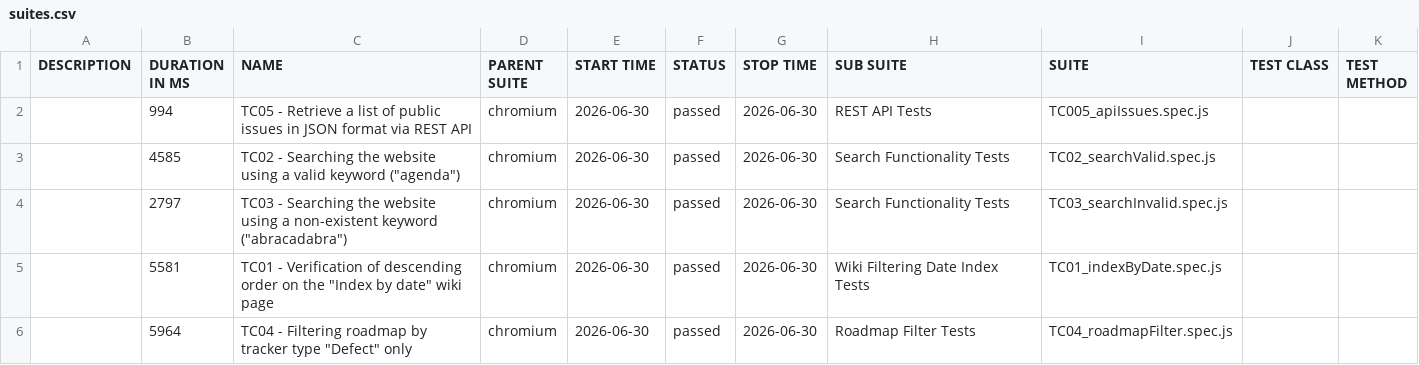
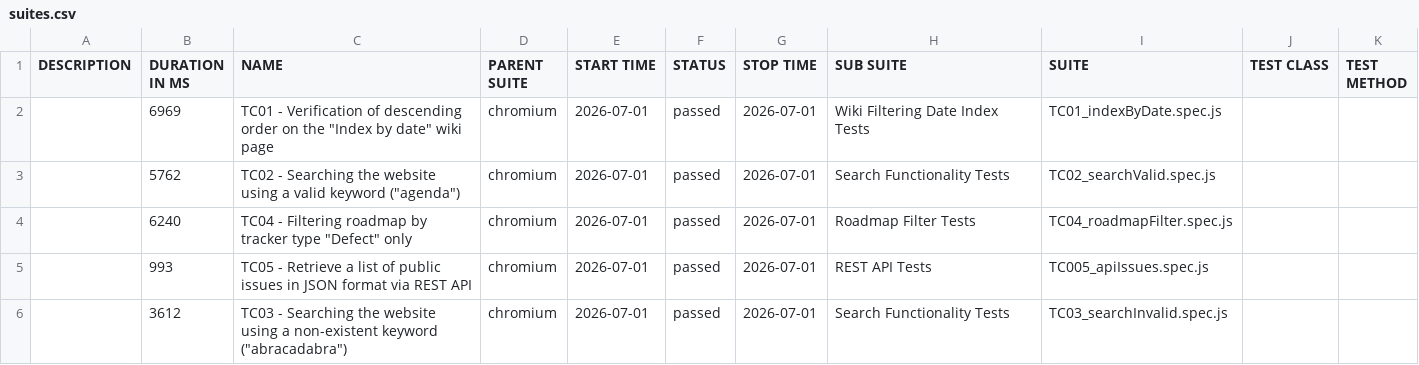
Before and after one commit to VoloshynVolodymyr/redmine-playwright-tests, a CSV file: data/suites.csv, drawn as a sheet.

```diff
--- a/data/suites.csv
+++ b/data/suites.csv
@@ -1,6 +1,6 @@
 "DESCRIPTION","DURATION IN MS","NAME","PARENT SUITE","START TIME","STATUS","STOP TIME","SUB SUITE","SUITE","TEST CLASS","TEST METHOD"
-"","994","TC05 - Retrieve a list of public issues in JSON format via REST API","chromium","2026-06-30","passed","2026-06-30","REST API Tests","TC005_apiIssues.spec.js","",""
-"","4585","TC02 - Searching the website using a valid keyword (""agenda"")","chromium","2026-06-30","passed","2026-06-30","Search Functionality Tests","TC02_searchValid.spec.js","",""
-"","2797","TC03 - Searching the website using a non-existent keyword (""abracadabra"")","chromium","2026-06-30","passed","2026-06-30","Search Functionality Tests","TC03_searchInvalid.spec.js","",""
-"","5581","TC01 - Verification of descending order on the ""Index by date"" wiki page","chromium","2026-06-30","passed","2026-06-30","Wiki Filtering Date Index Tests","TC01_indexByDate.spec.js","",""
-"","5964","TC04 - Filtering roadmap by tracker type ""Defect"" only","chromium","2026-06-30","passed","2026-06-30","Roadmap Filter Tests","TC04_roadmapFilter.spec.js","",""
+"","6969","TC01 - Verification of descending order on the ""Index by date"" wiki page","chromium","2026-07-01","passed","2026-07-01","Wiki Filtering Date Index Tests","TC01_indexByDate.spec.js","",""
+"","5762","TC02 - Searching the website using a valid keyword (""agenda"")","chromium","2026-07-01","passed","2026-07-01","Search Functionality Tests","TC02_searchValid.spec.js","",""
+"","6240","TC04 - Filtering roadmap by tracker type ""Defect"" only","chromium","2026-07-01","passed","2026-07-01","Roadmap Filter Tests","TC04_roadmapFilter.spec.js","",""
+"","993","TC05 - Retrieve a list of public issues in JSON format via REST API","chromium","2026-07-01","passed","2026-07-01","REST API Tests","TC005_apiIssues.spec.js","",""
+"","3612","TC03 - Searching the website using a non-existent keyword (""abracadabra"")","chromium","2026-07-01","passed","2026-07-01","Search Functionality Tests","TC03_searchInvalid.spec.js","",""
```
Also changed, not shown: 23 other files.
